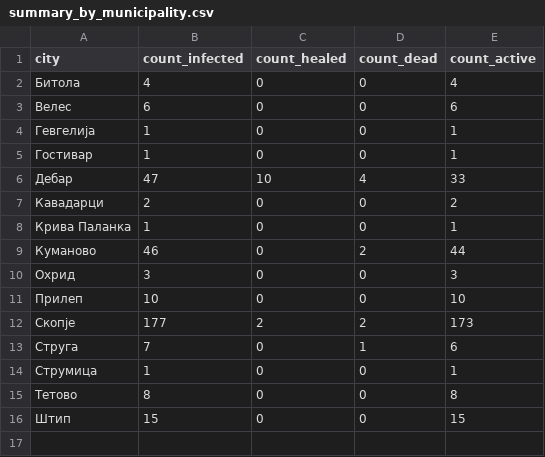
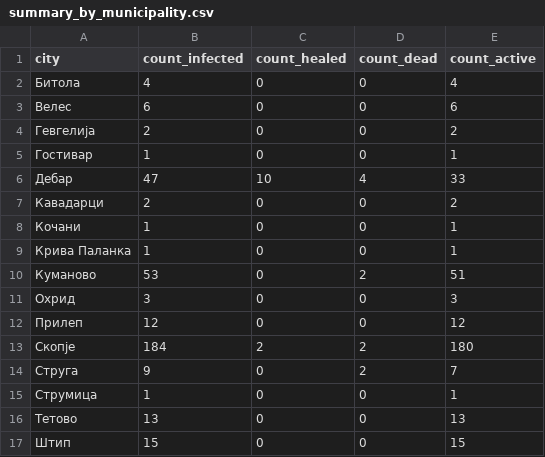
Before and after one commit to klupp/opendata, a CSV file: mk/covid19/datasets/summary_by_municipality.csv, drawn as a sheet.

```diff
--- a/mk/covid19/datasets/summary_by_municipality.csv
+++ b/mk/covid19/datasets/summary_by_municipality.csv
@@ -3,3 +3,3 @@ city,count_infected,count_healed,count_dead,count_active
 Велес,6,0,0,6
-Гевгелија,1,0,0,1
+Гевгелија,2,0,0,2
 Гостивар,1,0,0,1
@@ -7,10 +7,11 @@ city,count_infected,count_healed,count_dead,count_active
 Кавадарци,2,0,0,2
+Кочани,1,0,0,1
 Крива Паланка,1,0,0,1
-Куманово,46,0,2,44
+Куманово,53,0,2,51
 Охрид,3,0,0,3
-Прилеп,10,0,0,10
-Скопје,177,2,2,173
-Струга,7,0,1,6
+Прилеп,12,0,0,12
+Скопје,184,2,2,180
+Струга,9,0,2,7
 Струмица,1,0,0,1
-Тетово,8,0,0,8
+Тетово,13,0,0,13
 Штип,15,0,0,15
```
Also changed, not shown: mk/covid19/datasets/dead_by_hospital.csv, mk/covid19/datasets/dead_by_municipality.csv, 5 other files.
